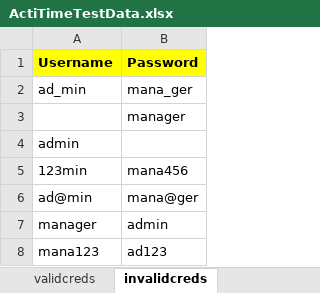
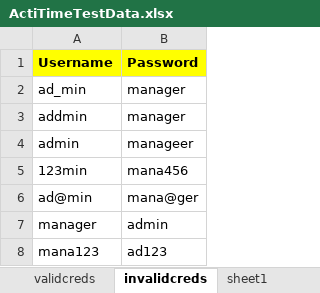
Before and after one commit to GauravNimbarte/Wcsm9AutomationRepository, an Excel workbook: wcsm9seleniumproject/src/main/resources/ActiTimeTestData.xlsx, sheet invalidcreds, drawn as a sheet; values as stored, in another font and other column widths than the file's, no borders; the diff names each change by its address in the sheet, - before the commit and + after, or states it on an @@ line.

```diff
--- a/wcsm9seleniumproject/src/main/resources/ActiTimeTestData.xlsx (sheet invalidcreds)
+++ b/wcsm9seleniumproject/src/main/resources/ActiTimeTestData.xlsx (sheet invalidcreds)
+sheet tab: sheet1
-B2 (Password): mana_ger
+B2 (Password): manager
-A3 (Username): (empty)
+A3 (Username): addmin
-B4 (Password): (empty)
+B4 (Password): manageer
```
Also changed, not shown: wcsm9seleniumproject/src/main/resources/TestData.xlsx, 6 other files.
